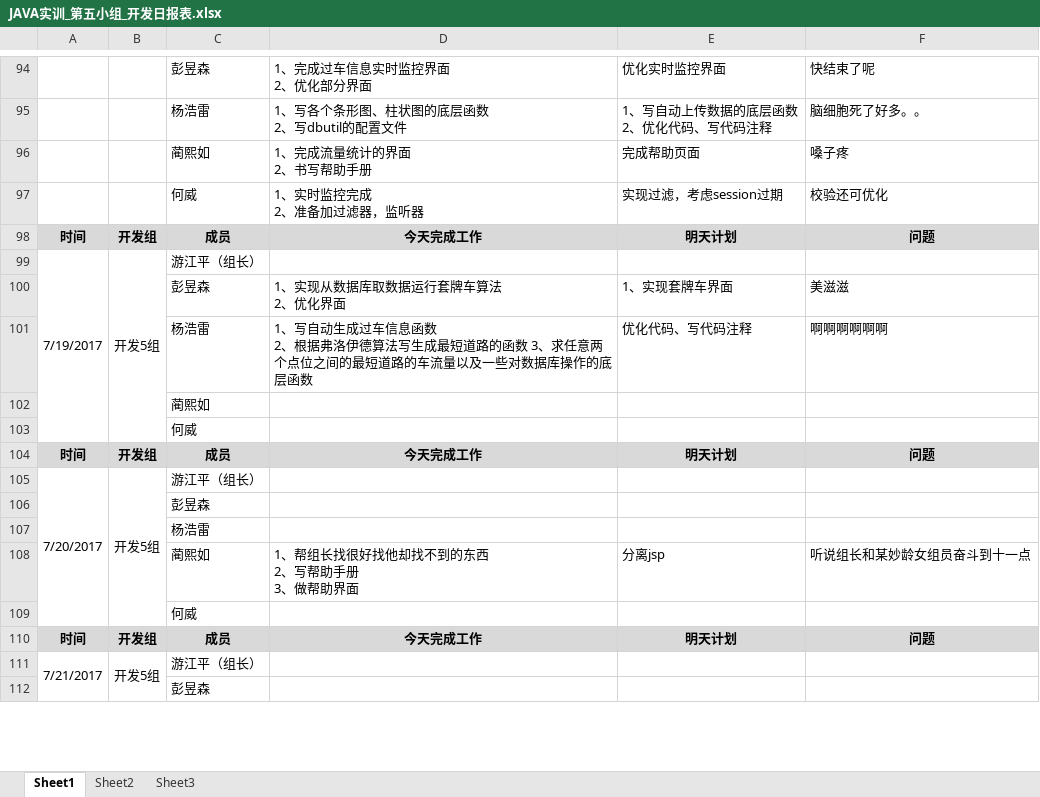
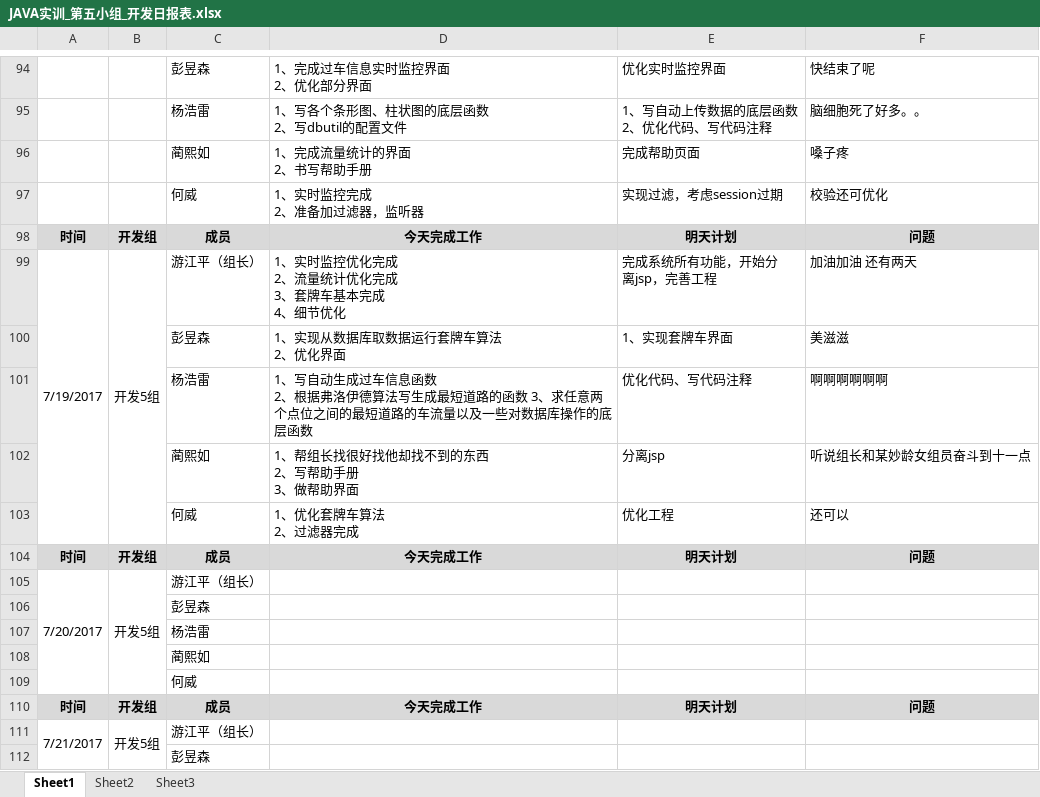
Before and after one commit to GARCIIAa/VehicleSystem, an Excel workbook: Doc/JAVA实训_第五小组_开发日报表.xlsx, sheet Sheet1, drawn as a sheet; only a part is shown, gaps mark what is left out; values as stored, in another font and other column widths than the file's, no borders; removed rows and columns are numbered as before the commit, all else as after; ↵ is a line break in a cell; the diff names each change by its address in the sheet, - before the commit and + after, or states it on an @@ line.

Commit message:
最新日报 7/20

```diff
--- a/Doc/JAVA实训_第五小组_开发日报表.xlsx (sheet Sheet1)
+++ b/Doc/JAVA实训_第五小组_开发日报表.xlsx (sheet Sheet1)
-D99: (empty)
+D99: 1、实时监控优化完成 ↵ 2、流量统计优化完成 ↵ 3、套牌车基本完成 ↵ 4、细节优化
-E99: (empty)
+E99: 完成系统所有功能，开始分 ↵ 离jsp，完善工程
-F99: (empty)
+F99: 加油加油 还有两天
-row 103:  |  | 何威
@@ row 108 moved to row 102: 蔺熙如 @@
+row 103:  |  | 何威 | 1、优化套牌车算法 ↵ 2、过滤器完成 | 优化工程 | 还可以
@@ row 102 moved to row 108: 蔺熙如 @@
```
